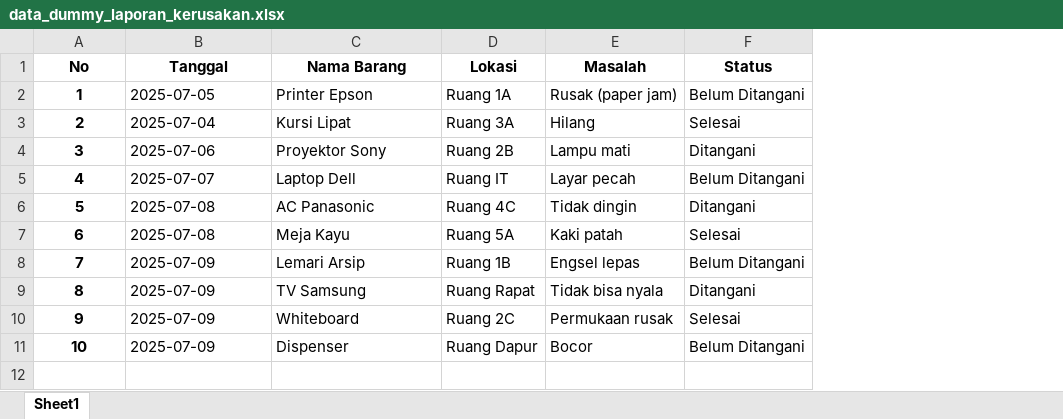
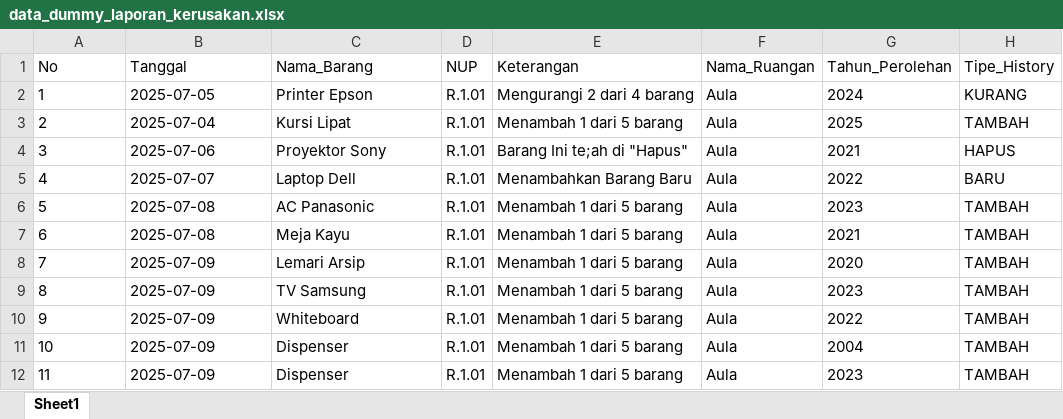
Before and after one commit to widyaputeriaulia10/SI_IBMN, an Excel workbook: public/data/data_dummy_laporan_kerusakan.xlsx, sheet Sheet1, drawn as a sheet; values as stored, in another font and other column widths than the file's, no borders; removed rows and columns are numbered as before the commit, all else as after; the diff names each change by its address in the sheet, - before the commit and + after, or states it on an @@ line.

```diff
--- a/public/data/data_dummy_laporan_kerusakan.xlsx (sheet Sheet1)
+++ b/public/data/data_dummy_laporan_kerusakan.xlsx (sheet Sheet1)
-column D (Lokasi), rows 2-11: Ruang 1A | Ruang 3A | Ruang 2B | Ruang IT | Ruang 4C | Ruang 5A | Ruang 1B | Ruang Rapat | Ruang 2C | Ruang Dapur
-column E (Masalah), rows 2-11: Rusak (paper jam) | Hilang | Lampu mati | Layar pecah | Tidak dingin | Kaki patah | Engsel lepas | Tidak bisa nyala | Permukaan rusak | Bocor
-column F (Status), rows 2-11: Belum Ditangani | Selesai | Ditangani | Belum Ditangani | Ditangani | Selesai | Belum Ditangani | Ditangani | Selesai | Belum Ditangani
+column D (NUP), rows 2-11: all R.1.01
+column E (Keterangan), rows 2-11: Mengurangi 2 dari 4 barang | Menambah 1 dari 5 barang | Barang Ini te;ah di "Hapus" | Menambahkan Barang Baru | Menambah 1 dari 5 barang | Menambah 1 dari 5 barang | Menambah 1 dari 5 barang | Menambah 1 dari 5 barang | Menambah 1 dari 5 barang | Menambah 1 dari 5 barang
+column F (Nama_Ruangan), rows 2-11: all Aula
+column G (Tahun_Perolehan), rows 2-11: 2024 | 2025 | 2021 | 2022 | 2023 | 2021 | 2020 | 2023 | 2022 | 2004
+column H (Tipe_History), rows 2-11: KURANG | TAMBAH | HAPUS | BARU | TAMBAH | TAMBAH | TAMBAH | TAMBAH | TAMBAH | TAMBAH
@@ A1:C1 bold: on → off, alignment: center → left @@
-C1: Nama Barang
+C1: Nama_Barang
@@ A2:A11 bold: on → off, alignment: center → left @@
+row 12: 11 | 2025-07-09 | Dispenser | R.1.01 | Menambah 1 dari 5 barang | Aula | 2023 | TAMBAH
```
Also changed, not shown: 31 other files.
